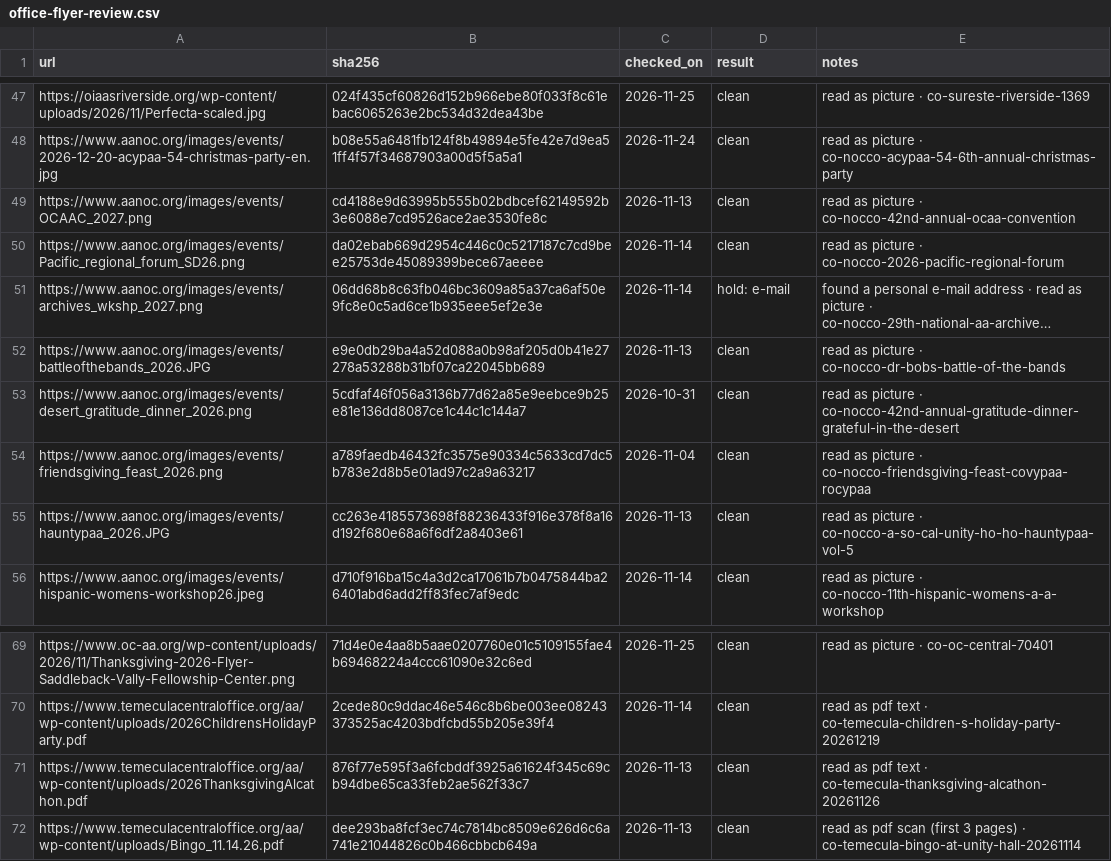
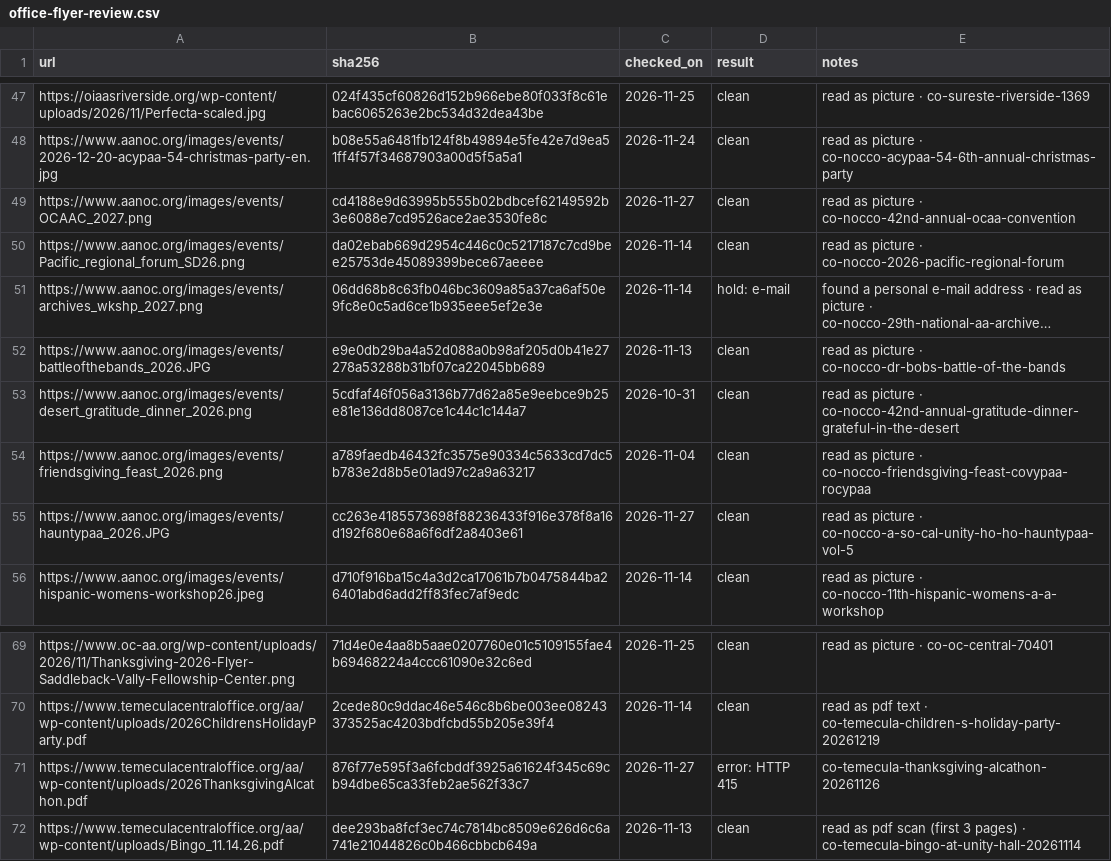
Before and after one commit to MKP715/MSCA09, a CSV file: data/office-flyer-review.csv, drawn as a sheet; only a part is shown, gaps mark what is left out; long unchanged cells end in ….

```diff
--- a/data/office-flyer-review.csv
+++ b/data/office-flyer-review.csv
@@ -48,3 +48,3 @@ https://oiaasriverside.org/wp-content/uploads/2026/11/Perfecta-scaled.jpg,024f43
 https://www.aanoc.org/images/events/2026-12-20-acypaa-54-christmas-party-en.jpg,b08e55a6481fb124f8b49894e5fe42e7d9ea51ff4f57f34687903a00d5f5a5a1,2026-11-24,clean,read as picture · co-nocco-acypaa-54-6th-annual-christmas-party
-https://www.aanoc.org/images/events/OCAAC_2027.png,cd4188e9d63995b555b02bdbcef62149592b3e6088e7cd9526ace2ae3530fe8c,2026-11-13,clean,read as picture · co-nocco-42nd-annual-ocaa-convention
+https://www.aanoc.org/images/events/OCAAC_2027.png,cd4188e9d63995b555b02bdbcef62149592b3e6088e7cd9526ace2ae3530fe8c,2026-11-27,clean,read as picture · co-nocco-42nd-annual-ocaa-convention
 https://www.aanoc.org/images/events/Pacific_regional_forum_SD26.png,da02ebab669d2954c446c0c5217187c7cd9bee25753de45089399bece67aeeee,2026-11-14,clean,read as picture · co-nocco-2026-pacific-regional-forum
@@ -54,3 +54,3 @@ https://www.aanoc.org/images/events/desert_gratitude_dinner_2026.png,5cdfaf46f05
 https://www.aanoc.org/images/events/friendsgiving_feast_2026.png,a789faedb46432fc3575e90334c5633cd7dc5b783e2d8b5e01ad97c2a9a63217,2026-11-04,clean,read as picture · co-nocco-friendsgiving-feast-covypaa-rocypaa
-https://www.aanoc.org/images/events/hauntypaa_2026.JPG,cc263e4185573698f88236433f916e378f8a16d192f680e68a6f6df2a8403e61,2026-11-13,clean,read as picture · co-nocco-a-so-cal-unity-ho-ho-hauntypaa-vol-5
+https://www.aanoc.org/images/events/hauntypaa_2026.JPG,cc263e4185573698f88236433f916e378f8a16d192f680e68a6f6df2a8403e61,2026-11-27,clean,read as picture · co-nocco-a-so-cal-unity-ho-ho-hauntypaa-vol-5
 https://www.aanoc.org/images/events/hispanic-womens-workshop26.jpeg,d710f916ba15c4a3d2ca17061b7b0475844ba26401abd6add2ff83fec7af9edc,2026-11-14,clean,read as picture · co-nocco-11th-hispanic-womens-a-a-workshop
@@ -70,3 +70,3 @@ https://www.oc-aa.org/wp-content/uploads/2026/11/Thanksgiving-2026-Flyer-Saddleb
 https://www.temeculacentraloffice.org/aa/wp-content/uploads/2026ChildrensHolidayParty.pdf,2cede80c9ddac46e546c8b6be003ee08243373525ac4203bdfcbd55b205e39f4,2026-11-14,clean,read as pdf text · co-temecula-children-s-holiday-party-20261219
-https://www.temeculacentraloffice.org/aa/wp-content/uploads/2026ThanksgivingAlcathon.pdf,876f77e595f3a6fcbddf3925a61624f345c69cb94dbe65ca33feb2ae562f33c7,2026-11-13,clean,read as pdf text · co-temecula-thanksgiving-alcathon-20261126
+https://www.temeculacentraloffice.org/aa/wp-content/uploads/2026ThanksgivingAlcathon.pdf,876f77e595f3a6fcbddf3925a61624f345c69cb94dbe65ca33feb2ae562f33c7,2026-11-27,error: HTTP 415,co-temecula-thanksgiving-alcathon-20261126
 https://www.temeculacentraloffice.org/aa/wp-content/uploads/Bingo_11.14.26.pdf,dee293ba8fcf3ec74c7814bc8509e626d6c6a741e21044826c0b466cbbcb649a,2026-11-13,clean,read as pdf scan (first 3 pages) · co-temecula-bingo-at-unity-hall-20261114
```
Also changed, not shown: 1 other file.
